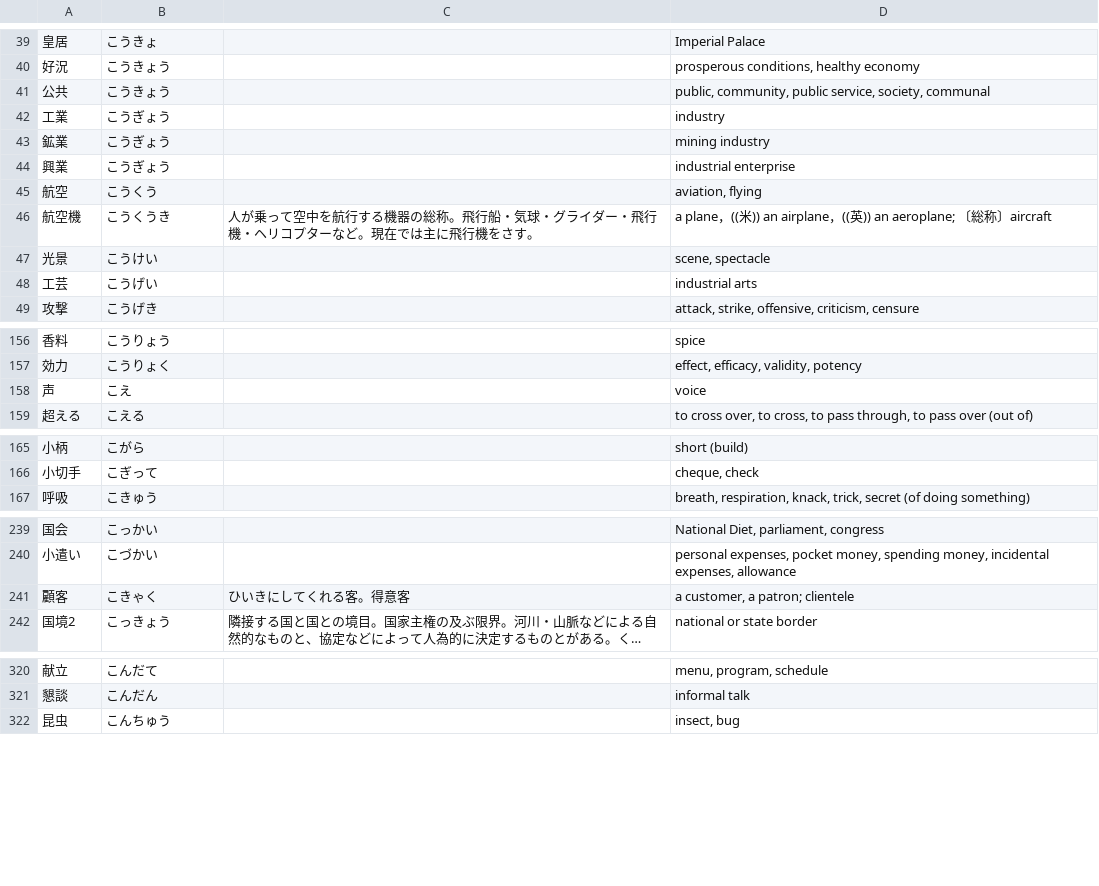
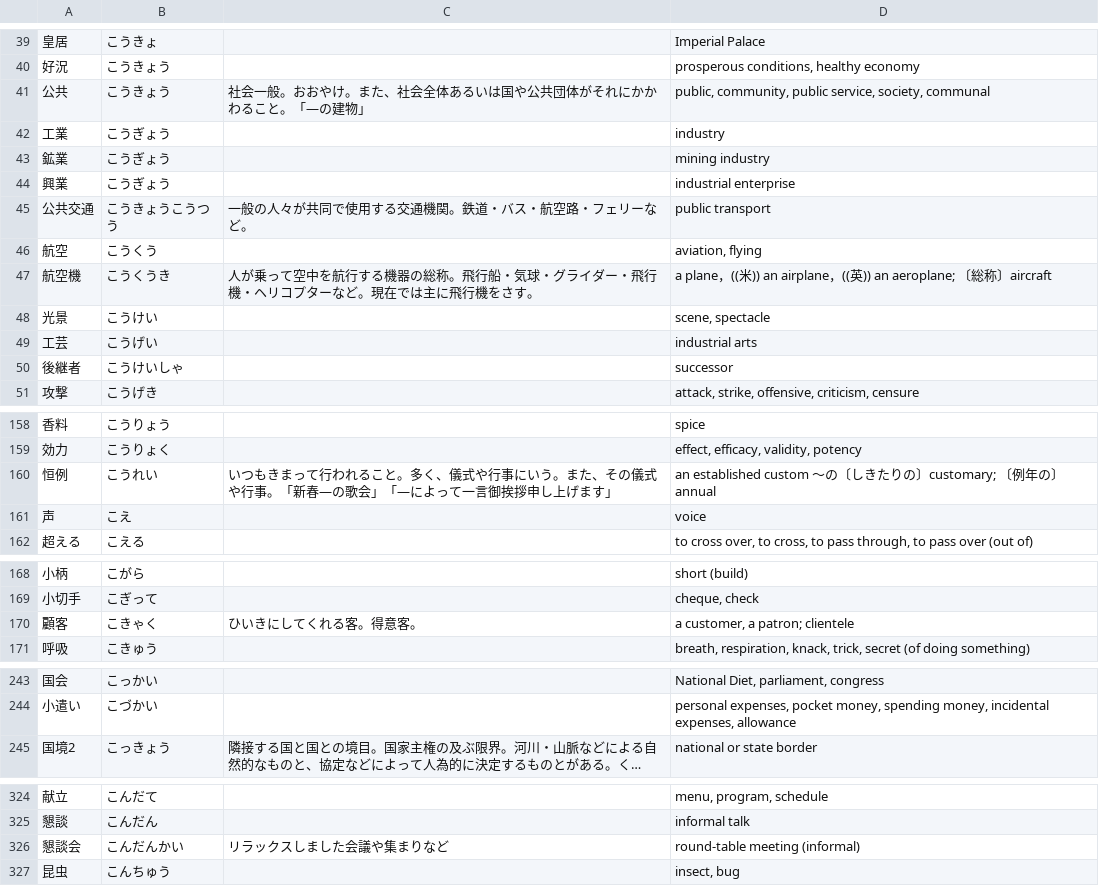
Before and after one commit to EmilRehnberg/js-for-anki, a TSV file: data/words/ko.tsv, drawn as a sheet; only a part is shown, gaps mark what is left out; long unchanged cells end in …; removed rows and columns are numbered as before the commit, all else as after; the diff covers the shown part only; the diff names each change by its address in the sheet, - before the commit and + after, or states it on an @@ line.

Commit message:
adds words

```diff
--- a/data/words/ko.tsv
+++ b/data/words/ko.tsv
-C41: (empty)
+C41: 社会一般。おおやけ。また、社会全体あるいは国や公共団体がそれにかかわること。「―の建物」
+row 45: 公共交通 | こうきょうこうつう | 一般の人々が共同で使用する交通機関。鉄道・バス・航空路・フェリーなど。 | public transport
+row 50: 後継者 | こうけいしゃ |  | successor
+row 160: 恒例 | こうれい | いつもきまって行われること。多く、儀式や行事にいう。また、その儀式や行事。「新春―の歌会」「―によって一言御挨拶申し上げます」 | an established custom 〜の〔しきたりの〕customary; 〔例年の〕annual
+row 170: 顧客 | こきゃく | ひいきにしてくれる客。得意客。 | a customer, a patron; clientele
-row 241: 顧客 | こきゃく | ひいきにしてくれる客。得意客 | a customer, a patron; clientele
+row 326: 懇談会 | こんだんかい | リラックスしました会議や集まりなど | round-table meeting (informal)
```
Also changed, not shown: 1 added row and 1 edited cell elsewhere in this file, data/words/ka.tsv, data/words/ku.tsv, 14 other files.
